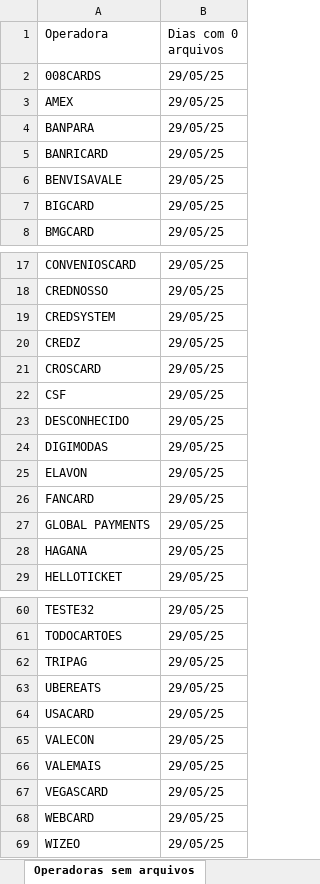
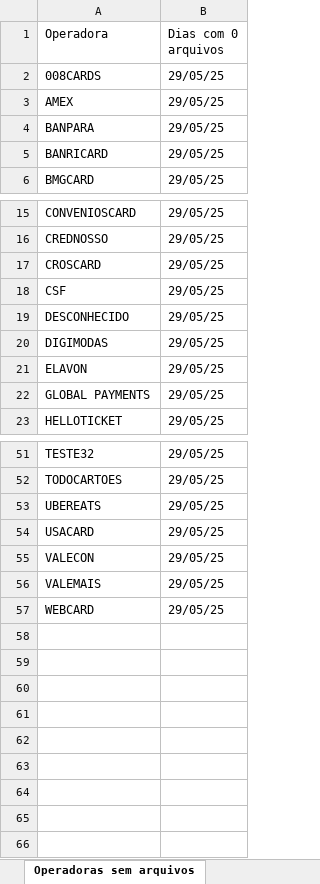
Before and after one commit to Alcir2012/Automation, an Excel workbook: operadoras_sem_arquivos_hoje.xlsx, sheet Operadoras sem arquivos, drawn as a sheet; only a part is shown, gaps mark what is left out; values as stored, in another font and other column widths than the file's, no borders; the diff covers the shown part only; the diff names each change by its address in the sheet, - before the commit and + after, or states it on an @@ line.

```diff
--- a/operadoras_sem_arquivos_hoje.xlsx (sheet Operadoras sem arquivos)
+++ b/operadoras_sem_arquivos_hoje.xlsx (sheet Operadoras sem arquivos)
-row 6: BENVISAVALE | 29/05/25
-row 7: BIGCARD | 29/05/25
-row 19: CREDSYSTEM | 29/05/25
-row 20: CREDZ | 29/05/25
-row 26: FANCARD | 29/05/25
-row 28: HAGANA | 29/05/25
-row 62: TRIPAG | 29/05/25
-row 67: VEGASCARD | 29/05/25
-row 69: WIZEO | 29/05/25
```
Also changed, not shown: 3 removed rows elsewhere in this sheet, media_arquivos_operadoras.xlsx, 4 other files.
